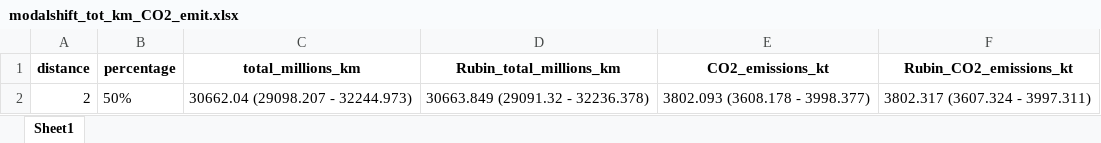
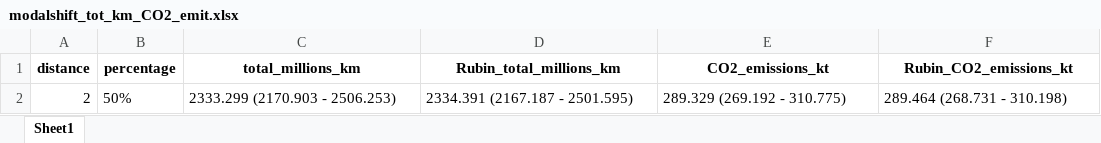
Before and after one commit to inesoriany/HIA_walking_steps, an Excel workbook: output/Tables/Modal shift/modalshift_tot_km_CO2_emit.xlsx, sheet Sheet1, drawn as a sheet; values as stored, in another font and other column widths than the file's, no borders; the diff names each change by its address in the sheet, - before the commit and + after, or states it on an @@ line.

```diff
--- a/output/Tables/Modal shift/modalshift_tot_km_CO2_emit.xlsx (sheet Sheet1)
+++ b/output/Tables/Modal shift/modalshift_tot_km_CO2_emit.xlsx (sheet Sheet1)
-C2 (total_millions_km): 30662.04 (29098.207 - 32244.973)
+C2 (total_millions_km): 2333.299 (2170.903 - 2506.253)
-D2 (Rubin_total_millions_km): 30663.849 (29091.32 - 32236.378)
+D2 (Rubin_total_millions_km): 2334.391 (2167.187 - 2501.595)
-E2 (CO2_emissions_kt): 3802.093 (3608.178 - 3998.377)
+E2 (CO2_emissions_kt): 289.329 (269.192 - 310.775)
-F2 (Rubin_CO2_emissions_kt): 3802.317 (3607.324 - 3997.311)
+F2 (Rubin_CO2_emissions_kt): 289.464 (268.731 - 310.198)
```
Also changed, not shown: output/Tables/Modal shift/HIA_modal_shift_1000replicate.xlsx, output/Tables/Modal shift/HIA_modal_shift_Rubin_1000replicate.xlsx, 6 other files.
